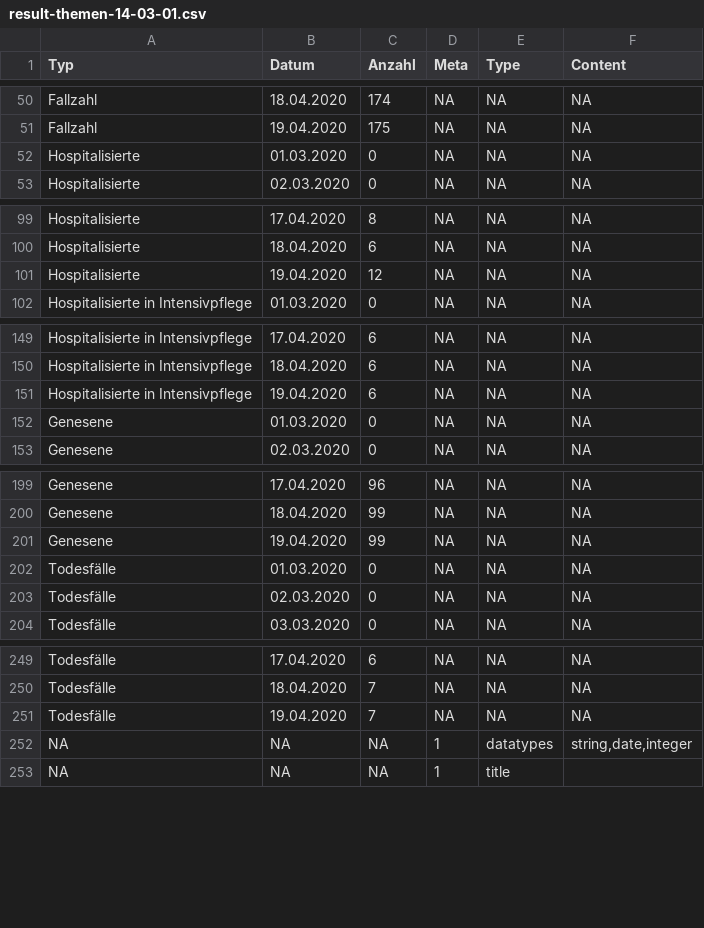
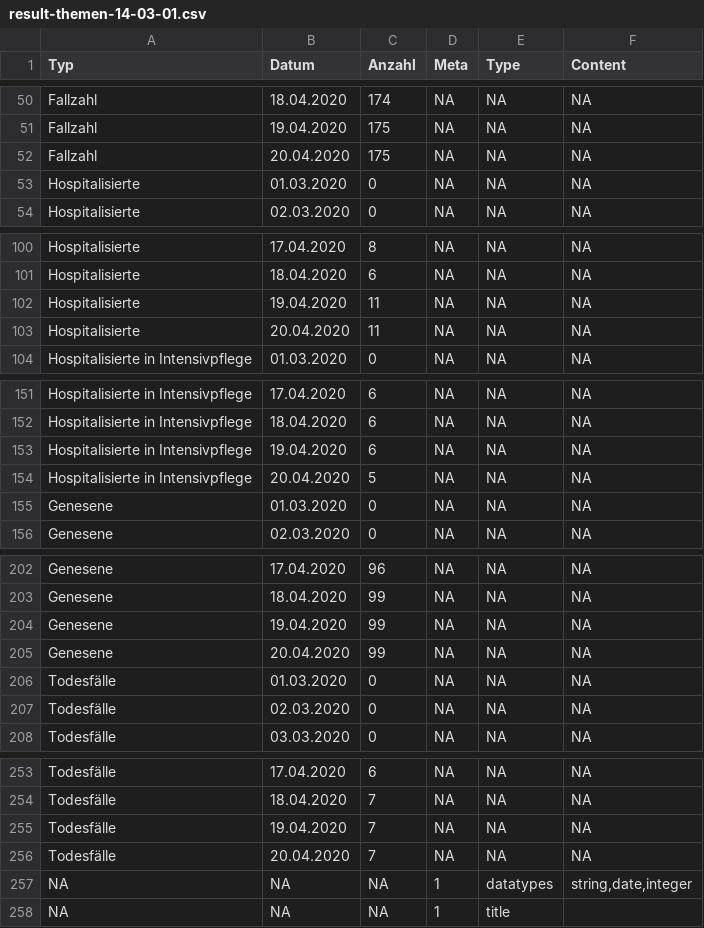
Before and after one commit to statzg/glibraries-stat-zug, a CSV file: daten/result-themen-14-03-01.csv, drawn as a sheet; only a part is shown, gaps mark what is left out.

```diff
--- a/daten/result-themen-14-03-01.csv
+++ b/daten/result-themen-14-03-01.csv
@@ -51,2 +51,3 @@
 "Fallzahl","19.04.2020","175",NA,NA,NA
+"Fallzahl","20.04.2020","175",NA,NA,NA
 "Hospitalisierte","01.03.2020","0",NA,NA,NA
@@ -100,3 +101,4 @@
 "Hospitalisierte","18.04.2020","6",NA,NA,NA
-"Hospitalisierte","19.04.2020","12",NA,NA,NA
+"Hospitalisierte","19.04.2020","11",NA,NA,NA
+"Hospitalisierte","20.04.2020","11",NA,NA,NA
 "Hospitalisierte in Intensivpflege","01.03.2020","0",NA,NA,NA
@@ -151,2 +153,3 @@
 "Hospitalisierte in Intensivpflege","19.04.2020","6",NA,NA,NA
+"Hospitalisierte in Intensivpflege","20.04.2020","5",NA,NA,NA
 "Genesene","01.03.2020","0",NA,NA,NA
@@ -201,2 +204,3 @@
 "Genesene","19.04.2020","99",NA,NA,NA
+"Genesene","20.04.2020","99",NA,NA,NA
 "Todesfälle","01.03.2020","0",NA,NA,NA
@@ -251,2 +255,3 @@
 "Todesfälle","19.04.2020","7",NA,NA,NA
+"Todesfälle","20.04.2020","7",NA,NA,NA
 NA,NA,NA,"1","datatypes","string,date,integer"
```
Also changed, not shown: daten/result-themen-14-03-02.csv, daten/result-themen-14-03-03.csv.
